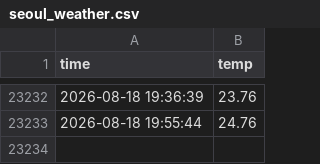
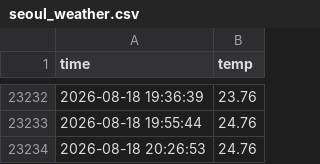
Before and after one commit to drgn88/seoul_weather_5m, a CSV file: seoul_weather.csv, drawn as a sheet; only a part is shown, gaps mark what is left out.

```diff
--- a/seoul_weather.csv
+++ b/seoul_weather.csv
@@ -23233 +23233,2 @@ time,temp
 2026-08-18 19:55:44,24.76
+2026-08-18 20:26:53,24.76
```
